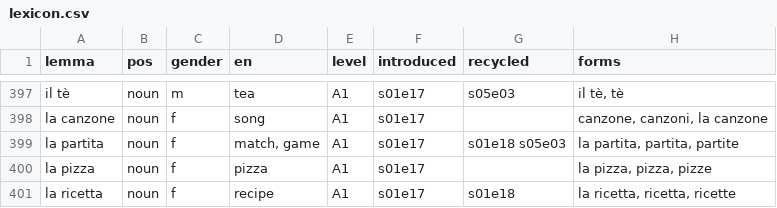
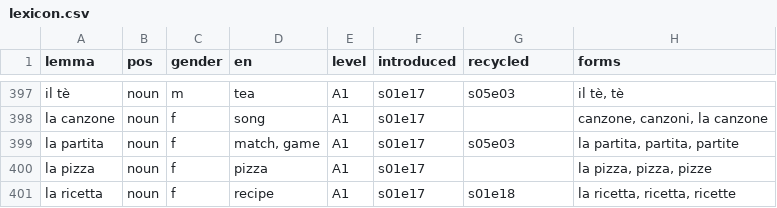
Before and after one commit to Scottiej2k/IMv4, a CSV file: curriculum/lexicon.csv, drawn as a sheet; only a part is shown, gaps mark what is left out.

```diff
--- a/curriculum/lexicon.csv
+++ b/curriculum/lexicon.csv
@@ -398,3 +398,3 @@ il tè,noun,m,tea,A1,s01e17,s05e03,"il tè, tè"
 la canzone,noun,f,song,A1,s01e17,,"canzone, canzoni, la canzone"
-la partita,noun,f,"match, game",A1,s01e17,s01e18 s05e03,"la partita, partita, partite"
+la partita,noun,f,"match, game",A1,s01e17,s05e03,"la partita, partita, partite"
 la pizza,noun,f,pizza,A1,s01e17,,"la pizza, pizza, pizze"
```
Also changed, not shown: 5 other files.
